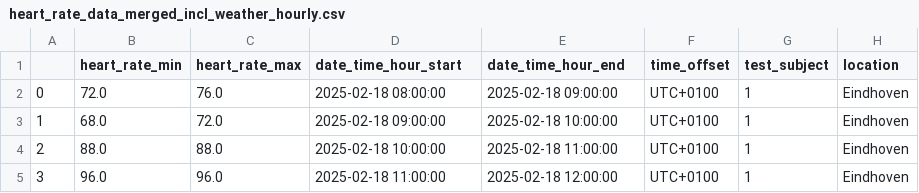
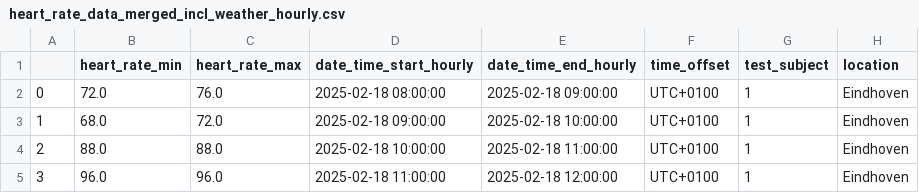
Before and after one commit to OPSaqib/FDA_Group5, a CSV file: merged_weather_health_data/heart_rate_data_merged_incl_weather_hourly.csv, drawn as a sheet; only a part is shown; the diff names each change by its address in the sheet, - before the commit and + after, or states it on an @@ line.

```diff
--- a/merged_weather_health_data/heart_rate_data_merged_incl_weather_hourly.csv
+++ b/merged_weather_health_data/heart_rate_data_merged_incl_weather_hourly.csv
-D1: date_time_hour_start
+D1: date_time_start_hourly
-E1: date_time_hour_end
+E1: date_time_end_hourly
```
Also changed, not shown: 3 other files.
